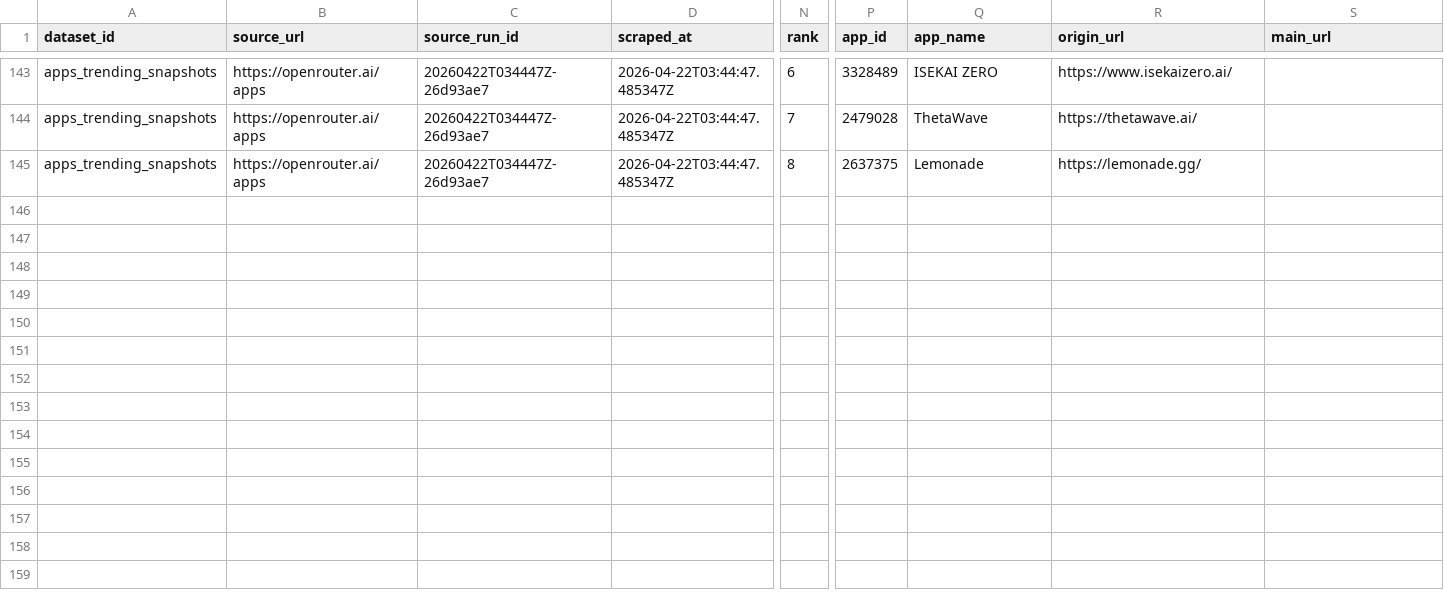
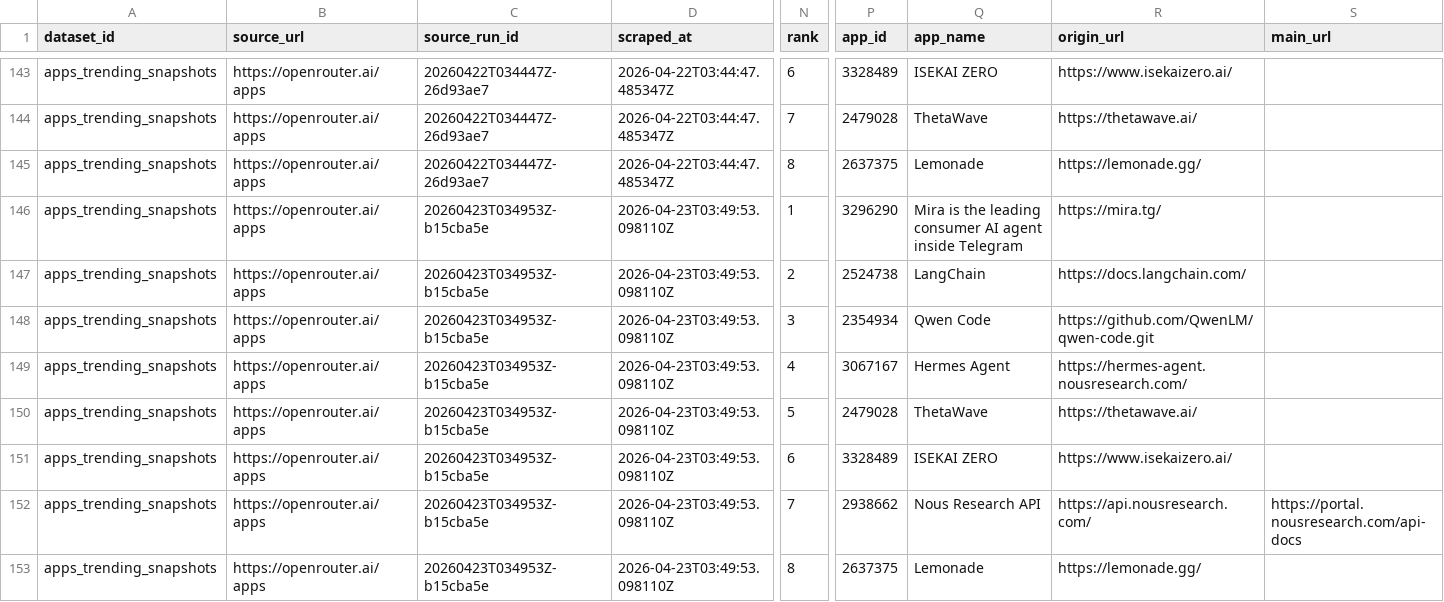
Before and after one commit to Henrywzh/alternative-data, a CSV file: data/normalized/openrouter/apps_trending_snapshots.csv, drawn as a sheet; only a part is shown, gaps mark what is left out; rows hold the shown columns only; the diff names each change by its address in the sheet, - before the commit and + after, or states it on an @@ line.

```diff
--- a/data/normalized/openrouter/apps_trending_snapshots.csv
+++ b/data/normalized/openrouter/apps_trending_snapshots.csv
+row 146: apps_trending_snapshots | https://openrouter.ai/apps | 20260423T034953Z-b15cba5e | 2026-04-23T03:49:53.098110Z | 1 | 3296290 | Mira is the leading consumer AI agent inside Telegram | https://mira.tg/
+row 147: apps_trending_snapshots | https://openrouter.ai/apps | 20260423T034953Z-b15cba5e | 2026-04-23T03:49:53.098110Z | 2 | 2524738 | LangChain | https://docs.langchain.com/
+row 148: apps_trending_snapshots | https://openrouter.ai/apps | 20260423T034953Z-b15cba5e | 2026-04-23T03:49:53.098110Z | 3 | 2354934 | Qwen Code | https://github.com/QwenLM/qwen-code.git
+row 149: apps_trending_snapshots | https://openrouter.ai/apps | 20260423T034953Z-b15cba5e | 2026-04-23T03:49:53.098110Z | 4 | 3067167 | Hermes Agent | https://hermes-agent.nousresearch.com/
+row 150: apps_trending_snapshots | https://openrouter.ai/apps | 20260423T034953Z-b15cba5e | 2026-04-23T03:49:53.098110Z | 5 | 2479028 | ThetaWave | https://thetawave.ai/
+row 151: apps_trending_snapshots | https://openrouter.ai/apps | 20260423T034953Z-b15cba5e | 2026-04-23T03:49:53.098110Z | 6 | 3328489 | ISEKAI ZERO | https://www.isekaizero.ai/
+row 152: apps_trending_snapshots | https://openrouter.ai/apps | 20260423T034953Z-b15cba5e | 2026-04-23T03:49:53.098110Z | 7 | 2938662 | Nous Research API | https://api.nousresearch.com/ | https://portal.nousresearch.com/api-docs
+row 153: apps_trending_snapshots | https://openrouter.ai/apps | 20260423T034953Z-b15cba5e | 2026-04-23T03:49:53.098110Z | 8 | 2637375 | Lemonade | https://lemonade.gg/
```
Also changed, not shown: data/normalized/openrouter/app_metadata_snapshots.csv, 8 other files.
